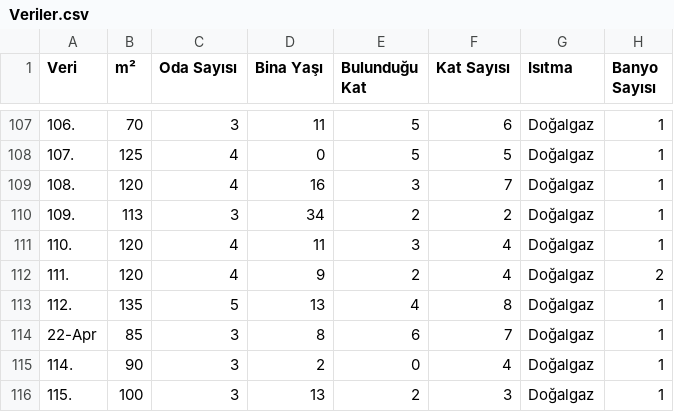
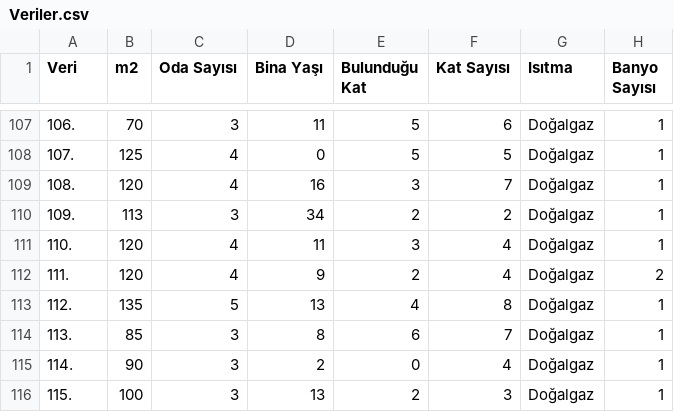
Before and after one commit to Emrecked/-statistik, a CSV file: Veriler.csv, drawn as a sheet; only a part is shown, gaps mark what is left out; the diff names each change by its address in the sheet, - before the commit and + after, or states it on an @@ line.

Commit message:
Update Veriler.csv

```diff
--- a/Veriler.csv
+++ b/Veriler.csv
-B1: m²
+B1: m2
-A114 (Veri): 22-Apr
+A114 (Veri): 113.
```
